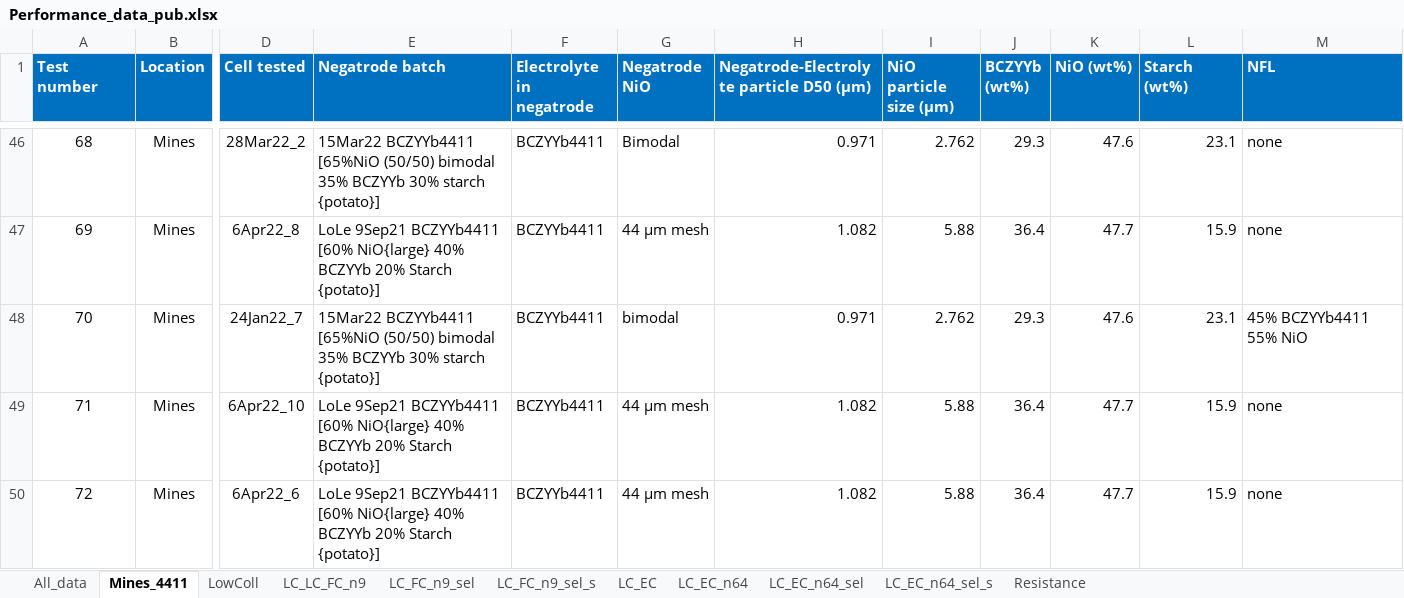
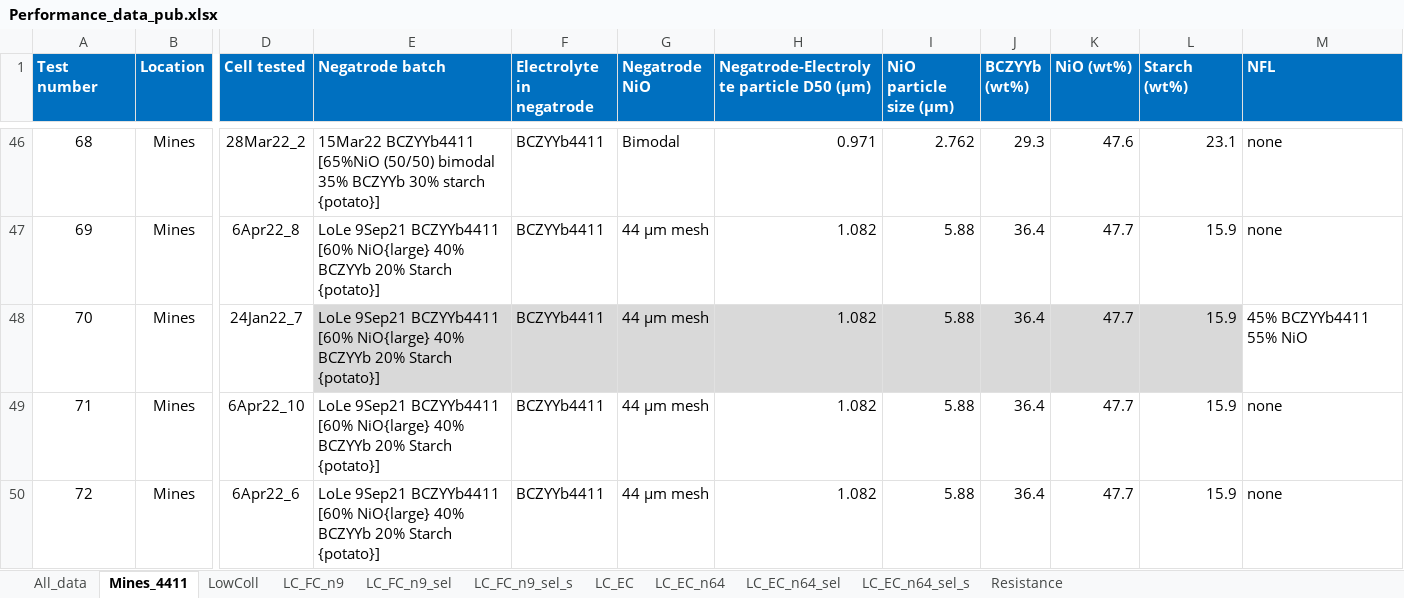
Before and after one commit to C-Meisel/PCC-performance, an Excel workbook: Performance_data_pub.xlsx, sheet Mines_4411, drawn as a sheet; only a part is shown, gaps mark what is left out; values as stored, in another font and other column widths than the file's, no borders; table styles not drawn; the diff names each change by its address in the sheet, - before the commit and + after, or states it on an @@ line.

Commit message:
Add files via upload
Fixed a small error in the performance data. One negatrode batch was wrong.

```diff
--- a/Performance_data_pub.xlsx (sheet Mines_4411)
+++ b/Performance_data_pub.xlsx (sheet Mines_4411)
-sheet tab: LC_LC_FC_n9
+sheet tab: LC_FC_n9
-E48 (Negatrode batch): 15Mar22 BCZYYb4411 [65%NiO (50/50) bimodal 35% BCZYYb 30% starch {potato}]
+E48 (Negatrode batch): LoLe 9Sep21 BCZYYb4411 [60% NiO{large} 40% BCZYYb 20% Starch {potato}]
-E48:L48 fill: none
+E48:L48 fill: #D9D9D9
-G48 (Negatrode NiO): bimodal
+G48 (Negatrode NiO): 44 μm mesh
-H48: 0.971
+H48: 1.082
-I48 (NiO particle size (μm)): 2.762
+I48 (NiO particle size (μm)): 5.88
-J48 (BCZYYb (wt%)): 29.3
+J48 (BCZYYb (wt%)): 36.4
-K48 (NiO (wt%)): 47.6
+K48 (NiO (wt%)): 47.7
-L48 (Starch (wt%)): 23.1
+L48 (Starch (wt%)): 15.9
```
Also changed, not shown: sheet All_data, sheet LC_EC_n64, sheet LC_EC, sheet LC_FC_n9, sheet LowColl, sheet LC_FC_n9_sel, 3 more sheets.
